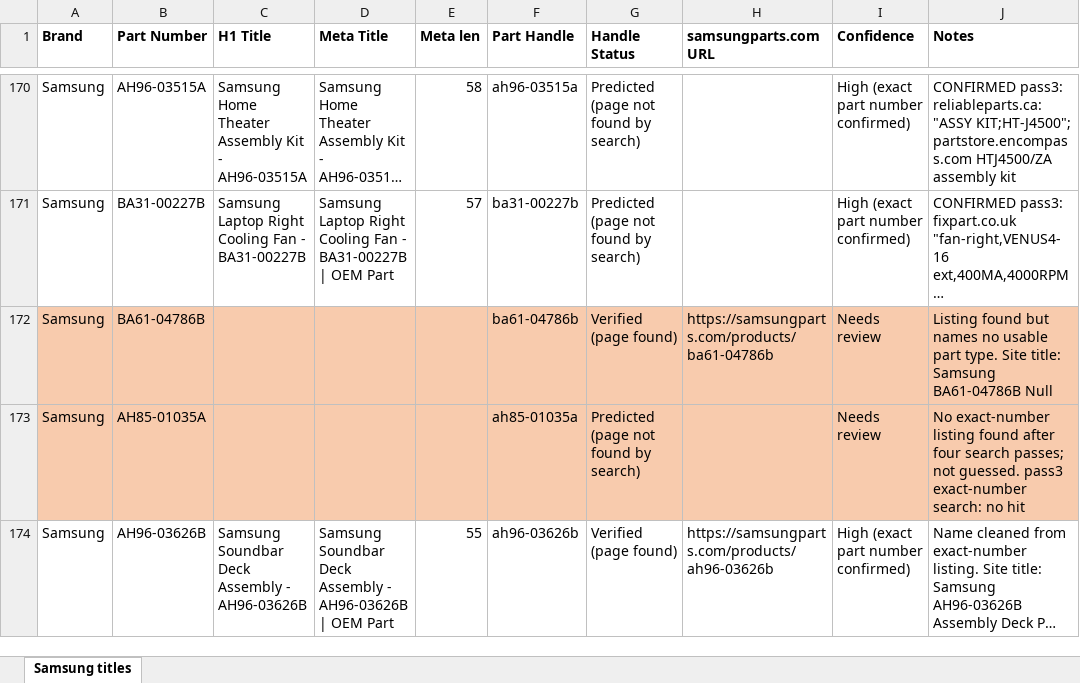
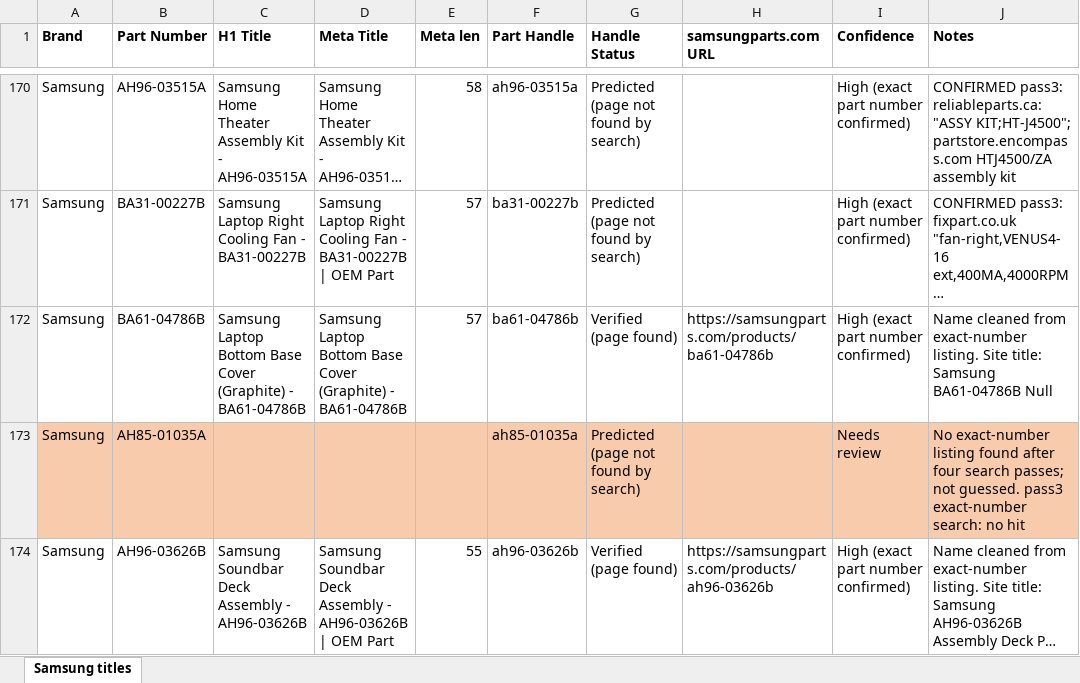
Before and after one commit to Abdul-nabi123/title-search, an Excel workbook: Samsung_final_H1_titles.xlsx, sheet Samsung titles, drawn as a sheet; only a part is shown, gaps mark what is left out; long unchanged cells end in …; values as stored, in another font and other column widths than the file's, no borders; the diff covers the shown part only; the diff names each change by its address in the sheet, - before the commit and + after, or states it on an @@ line.

```diff
--- a/Samsung_final_H1_titles.xlsx (sheet Samsung titles)
+++ b/Samsung_final_H1_titles.xlsx (sheet Samsung titles)
-A172:J172 fill: #F8CBAD
+A172:J172 fill: none
-C172 (H1 Title): (empty)
+C172 (H1 Title): Samsung Laptop Bottom Base Cover (Graphite) - BA61-04786B
-D172 (Meta Title): (empty)
+D172 (Meta Title): Samsung Laptop Bottom Base Cover (Graphite) - BA61-04786B
-E172 (Meta len): (empty)
+E172 (Meta len): 57
-I172 (Confidence): Needs review
+I172 (Confidence): High (exact part number confirmed)
-J172 (Notes): Listing found but names no usable part type. Site title:…
+J172 (Notes): Name cleaned from exact-number listing. Site title:…
```
Also changed, not shown: 10 edited cells and cell formats elsewhere in this sheet.
